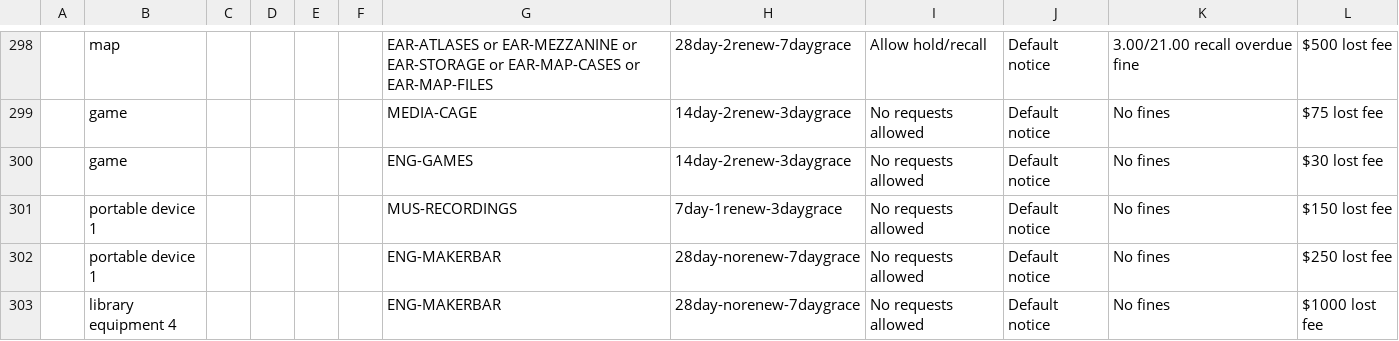
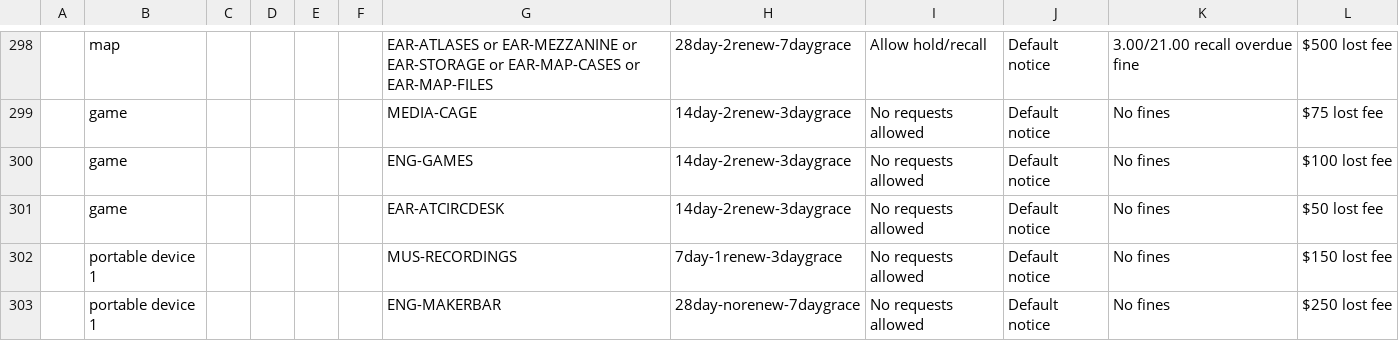
Before and after one commit to sul-dlss/sul-requests, a CSV file: config/folio/circulation_rules.csv, drawn as a sheet; only a part is shown, gaps mark what is left out; the shorter side is filled out with more unchanged rows; the diff names each change by its address in the sheet, - before the commit and + after, or states it on an @@ line.

Commit message:
Update FOLIO types

```diff
--- a/config/folio/circulation_rules.csv
+++ b/config/folio/circulation_rules.csv
-L300: $30 lost fee
+L300: $100 lost fee
+row 301:  | game |  |  |  |  | EAR-ATCIRCDESK | 14day-2renew-3daygrace | No requests allowed | Default notice | No fines | $50 lost fee
```
Also changed, not shown: 1 other file.
